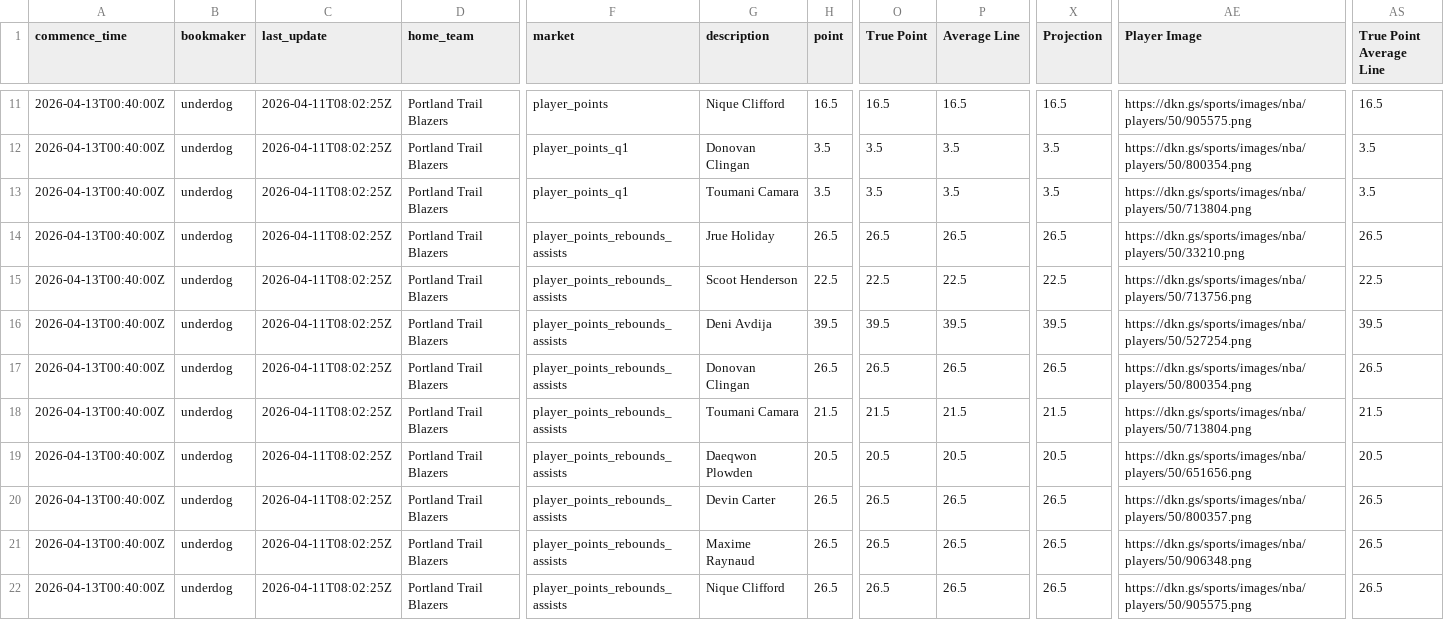
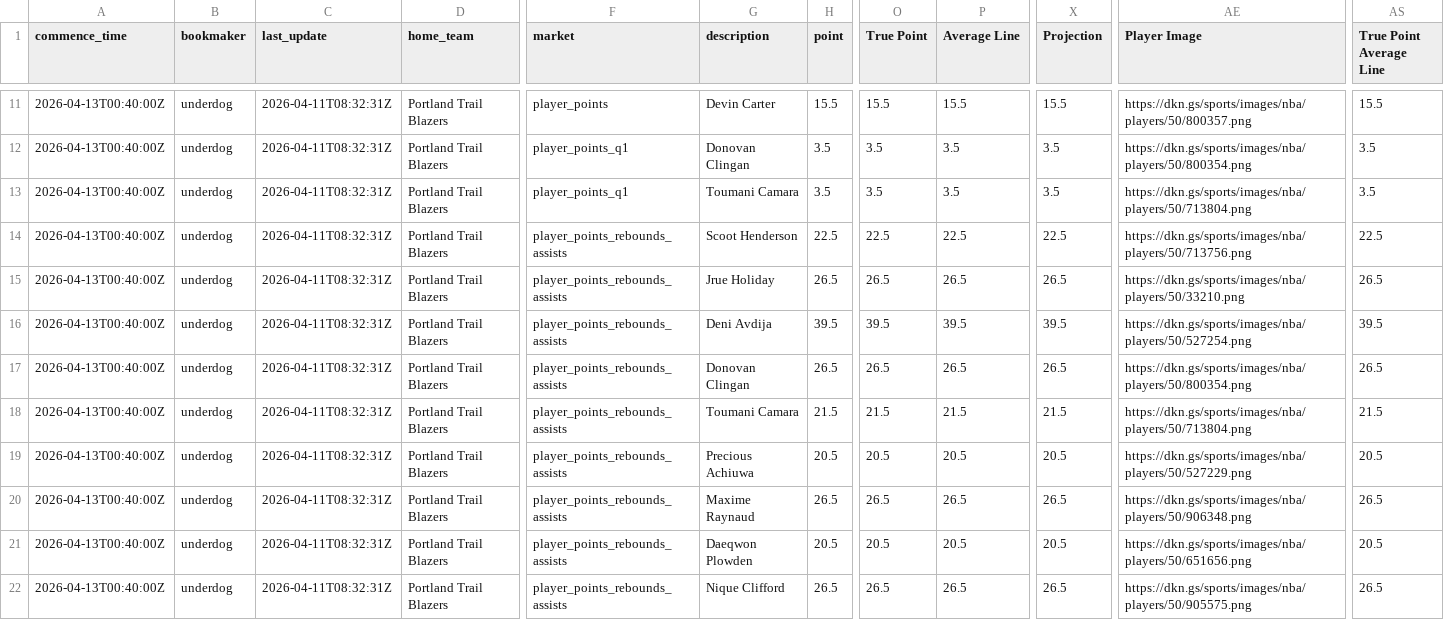
Before and after one commit to 925Sports/prop-data, a CSV file: combo-data.csv, drawn as a sheet; only a part is shown, gaps mark what is left out; the diff covers the shown part only; the diff names each change by its address in the sheet, - before the commit and + after, or states it on an @@ line.

```diff
--- a/combo-data.csv
+++ b/combo-data.csv
-C11:C22 (last_update): 2026-04-11T08:02:25Z
+C11:C22 (last_update): 2026-04-11T08:32:31Z
-G11 (description): Nique Clifford
+G11 (description): Devin Carter
-H11 (point): 16.5
+H11 (point): 15.5
-O11 (True Point): 16.5
+O11 (True Point): 15.5
-P11 (Average Line): 16.5
+P11 (Average Line): 15.5
-X11 (Projection): 16.5
+X11 (Projection): 15.5
-AE11 (Player Image): https://dkn.gs/sports/images/nba/players/50/905575.png
+AE11 (Player Image): https://dkn.gs/sports/images/nba/players/50/800357.png
-AS11 (True Point Average Line): 16.5
+AS11 (True Point Average Line): 15.5
-G14 (description): Jrue Holiday
+G14 (description): Scoot Henderson
-H14 (point): 26.5
+H14 (point): 22.5
-O14 (True Point): 26.5
+O14 (True Point): 22.5
-P14 (Average Line): 26.5
+P14 (Average Line): 22.5
-X14 (Projection): 26.5
+X14 (Projection): 22.5
-AE14 (Player Image): https://dkn.gs/sports/images/nba/players/50/33210.png
+AE14 (Player Image): https://dkn.gs/sports/images/nba/players/50/713756.png
-AS14 (True Point Average Line): 26.5
+AS14 (True Point Average Line): 22.5
-G15 (description): Scoot Henderson
+G15 (description): Jrue Holiday
-H15 (point): 22.5
+H15 (point): 26.5
-O15 (True Point): 22.5
+O15 (True Point): 26.5
-P15 (Average Line): 22.5
+P15 (Average Line): 26.5
-X15 (Projection): 22.5
+X15 (Projection): 26.5
-AE15 (Player Image): https://dkn.gs/sports/images/nba/players/50/713756.png
+AE15 (Player Image): https://dkn.gs/sports/images/nba/players/50/33210.png
-AS15 (True Point Average Line): 22.5
+AS15 (True Point Average Line): 26.5
-G19 (description): Daeqwon Plowden
+G19 (description): Precious Achiuwa
-AE19 (Player Image): https://dkn.gs/sports/images/nba/players/50/651656.png
+AE19 (Player Image): https://dkn.gs/sports/images/nba/players/50/527229.png
-G20 (description): Devin Carter
+G20 (description): Maxime Raynaud
-AE20 (Player Image): https://dkn.gs/sports/images/nba/players/50/800357.png
+AE20 (Player Image): https://dkn.gs/sports/images/nba/players/50/906348.png
-G21 (description): Maxime Raynaud
+G21 (description): Daeqwon Plowden
-H21 (point): 26.5
+H21 (point): 20.5
-O21 (True Point): 26.5
+O21 (True Point): 20.5
-P21 (Average Line): 26.5
+P21 (Average Line): 20.5
-X21 (Projection): 26.5
+X21 (Projection): 20.5
-AE21 (Player Image): https://dkn.gs/sports/images/nba/players/50/906348.png
+AE21 (Player Image): https://dkn.gs/sports/images/nba/players/50/651656.png
-AS21 (True Point Average Line): 26.5
+AS21 (True Point Average Line): 20.5
```
Also changed, not shown: 56 edited cells elsewhere in this file.
